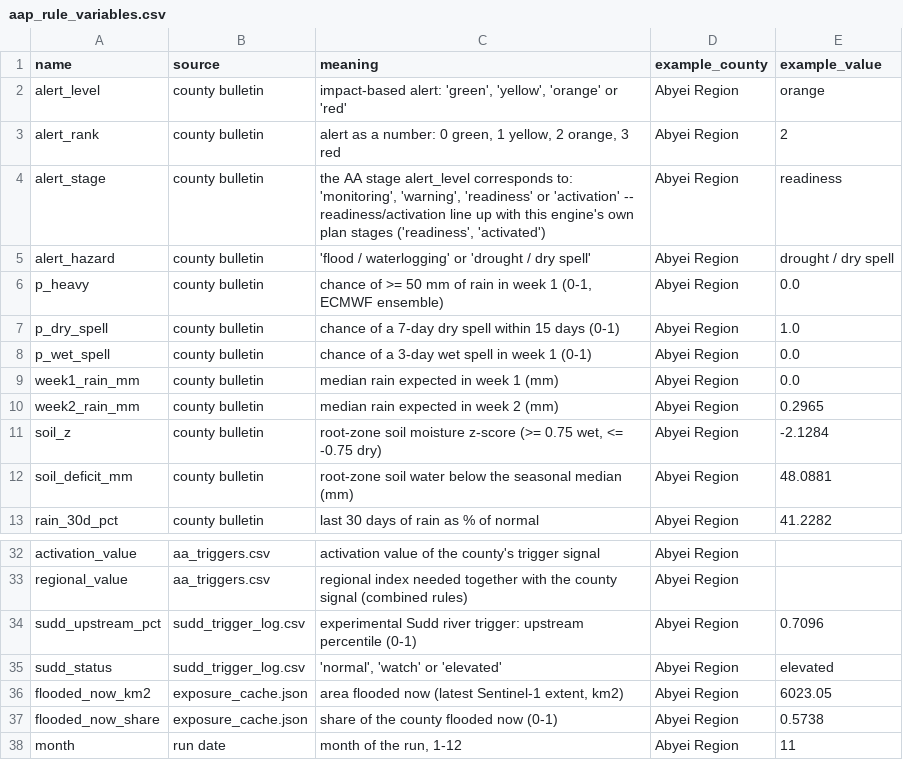
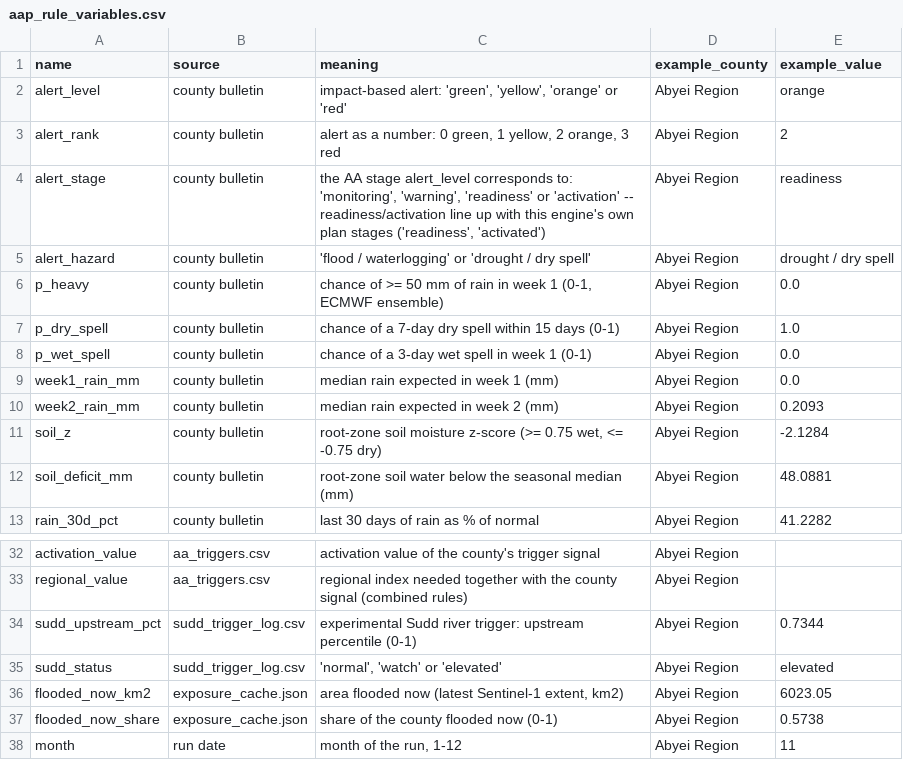
Before and after one commit to Penuelabi/altimetry-nightly, a CSV file: aa_out/aap_rule_variables.csv, drawn as a sheet; only a part is shown, gaps mark what is left out.

```diff
--- a/aa_out/aap_rule_variables.csv
+++ b/aa_out/aap_rule_variables.csv
@@ -9,3 +9,3 @@ p_wet_spell,county bulletin,chance of a 3-day wet spell in week 1 (0-1),Abyei Re
 week1_rain_mm,county bulletin,median rain expected in week 1 (mm),Abyei Region,0.0
-week2_rain_mm,county bulletin,median rain expected in week 2 (mm),Abyei Region,0.2965
+week2_rain_mm,county bulletin,median rain expected in week 2 (mm),Abyei Region,0.2093
 soil_z,county bulletin,"root-zone soil moisture z-score (>= 0.75 wet, <= -0.75 dry)",Abyei Region,-2.1284
@@ -33,3 +33,3 @@ activation_value,aa_triggers.csv,activation value of the county's trigger signal
 regional_value,aa_triggers.csv,regional index needed together with the county signal (combined rules),Abyei Region,
-sudd_upstream_pct,sudd_trigger_log.csv,experimental Sudd river trigger: upstream percentile (0-1),Abyei Region,0.7096
+sudd_upstream_pct,sudd_trigger_log.csv,experimental Sudd river trigger: upstream percentile (0-1),Abyei Region,0.7344
 sudd_status,sudd_trigger_log.csv,"'normal', 'watch' or 'elevated'",Abyei Region,elevated
```
Also changed, not shown: aa_out/aa_indicator_ledger.csv, aa_out/county_gauge_options.csv, 21 other files.
